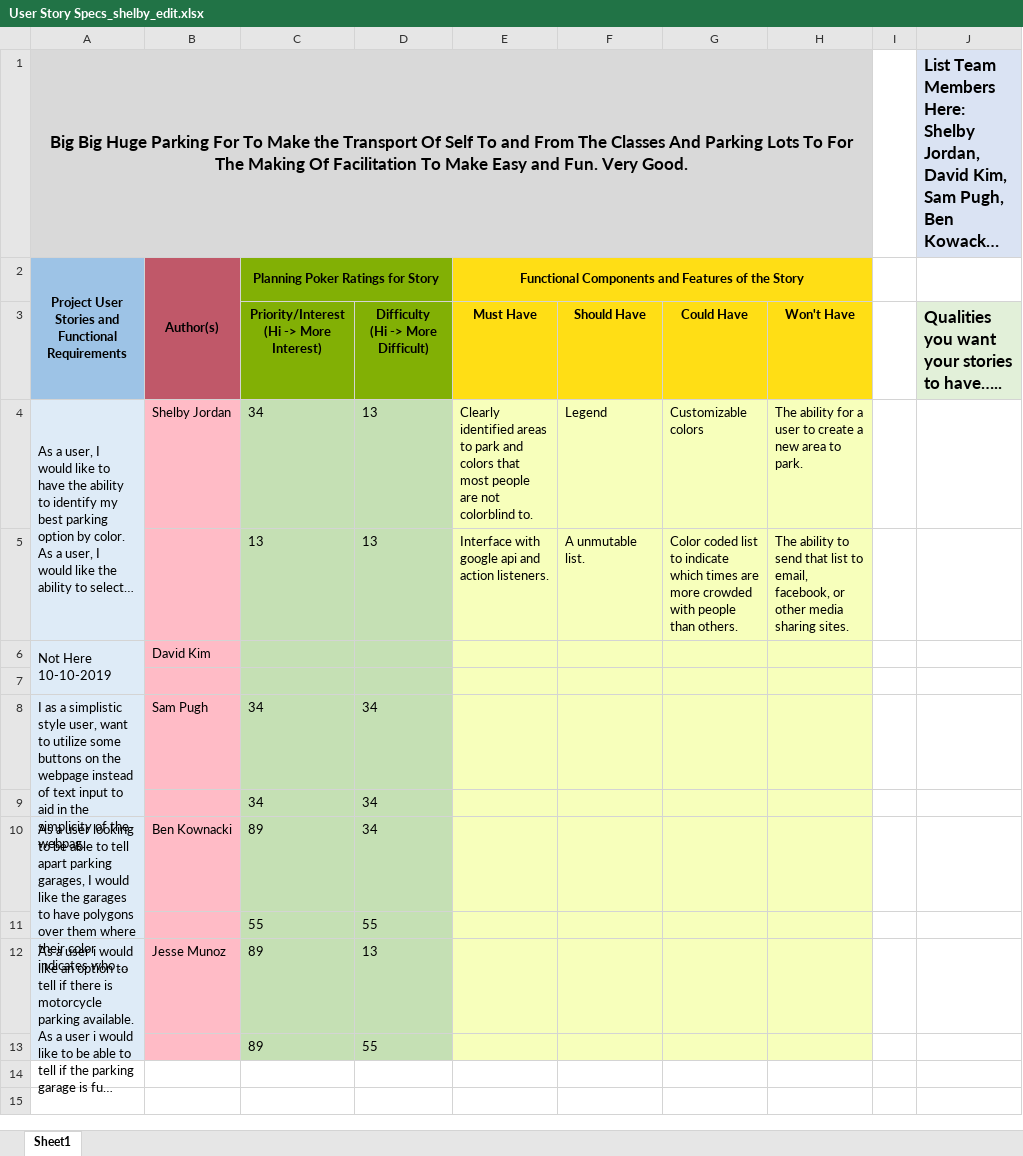
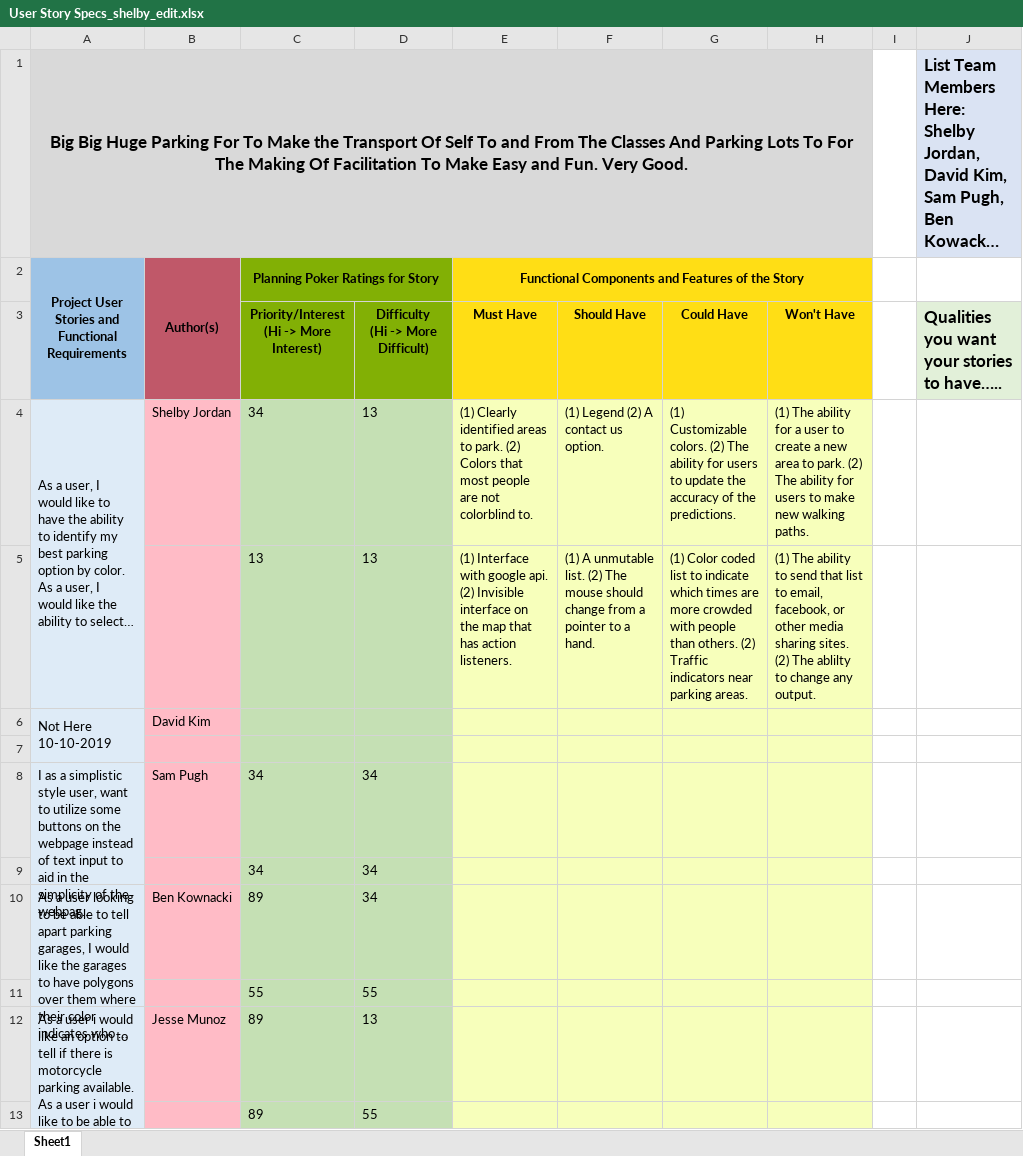
Before and after one commit to bkownacki1/CS3398-Kree-F2019, an Excel workbook: Assignments/Assignment_9/User Story Specs_shelby_edit.xlsx, sheet Sheet1, drawn as a sheet; long unchanged cells end in …; values as stored, in another font and other column widths than the file's, no borders; the diff names each change by its address in the sheet, - before the commit and + after, or states it on an @@ line.

Commit message:
update Shelby's section

```diff
--- a/Assignments/Assignment_9/User Story Specs_shelby_edit.xlsx (sheet Sheet1)
+++ b/Assignments/Assignment_9/User Story Specs_shelby_edit.xlsx (sheet Sheet1)
-E4: Clearly identified areas to park and colors that most…
+E4: (1) Clearly identified areas to park. (2) Colors that most…
-F4: Legend
+F4: (1) Legend (2) A contact us option.
-G4: Customizable colors
+G4: (1) Customizable colors. (2) The ability for users to update the accuracy of the predictions.
-H4: The ability for a user to create a new area to park.
+H4: (1) The ability for a user to create a new area to park. (2) The ability for users to make new walking paths.
-E5: Interface with google api and action listeners.
+E5: (1) Interface with google api. (2) Invisible interface on the map that has action listeners.
-F5: A unmutable list.
+F5: (1) A unmutable list. (2) The mouse should change from a pointer to a hand.
-G5: Color coded list to indicate which times are more crowded with people than others.
+G5: (1) Color coded list to indicate which times are more crowded with people than others. (2) Traffic indicators near parking areas.
-H5: The ability to send that list to email, facebook, or other media sharing sites.
+H5: (1) The ability to send that list to email, facebook, or other media sharing sites. (2) The ablilty to change any output.
```
